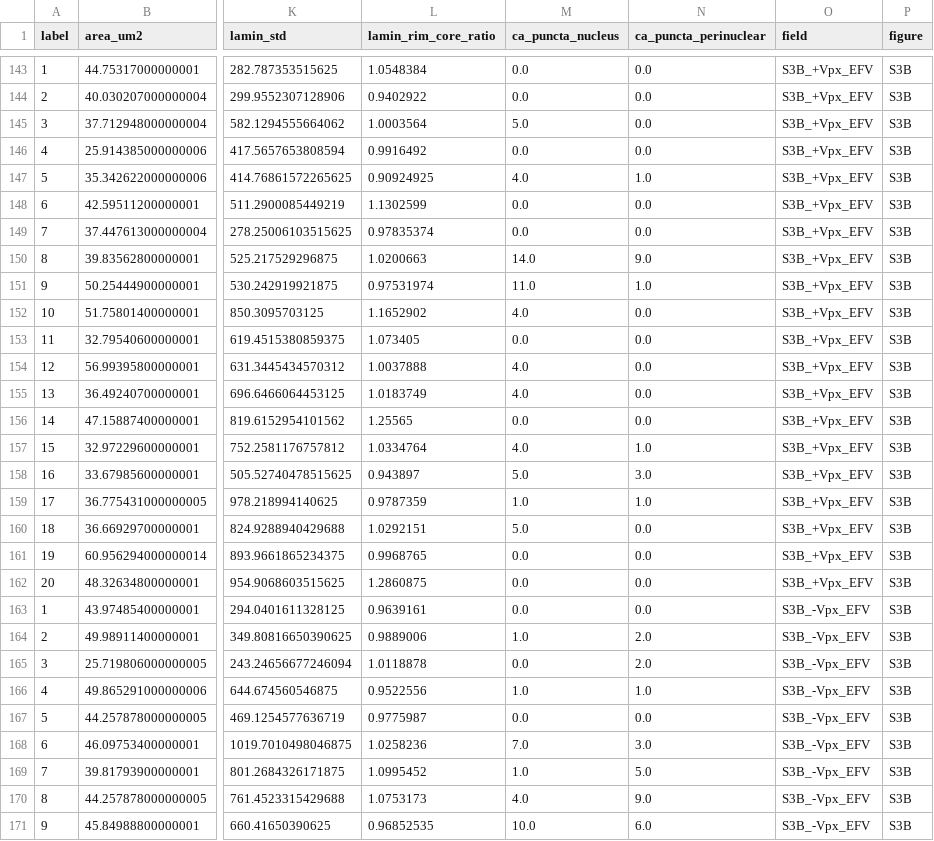
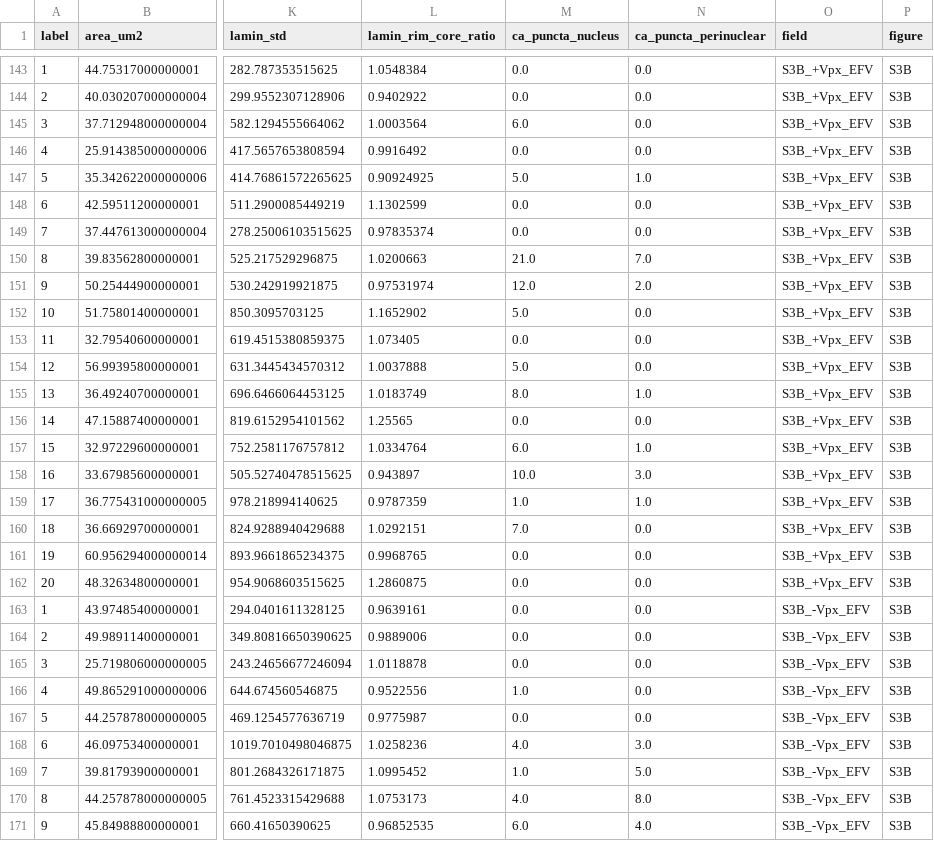
Before and after one commit to raaahl15/Project-Skripsi, a CSV file: results/pilot-heidata/cells.csv, drawn as a sheet; only a part is shown, gaps mark what is left out; the diff covers the shown part only; the diff names each change by its address in the sheet, - before the commit and + after, or states it on an @@ line.

```diff
--- a/results/pilot-heidata/cells.csv
+++ b/results/pilot-heidata/cells.csv
-M145 (ca_puncta_nucleus): 5.0
+M145 (ca_puncta_nucleus): 6.0
-M147 (ca_puncta_nucleus): 4.0
+M147 (ca_puncta_nucleus): 5.0
-M150 (ca_puncta_nucleus): 14.0
+M150 (ca_puncta_nucleus): 21.0
-N150 (ca_puncta_perinuclear): 9.0
+N150 (ca_puncta_perinuclear): 7.0
-M151 (ca_puncta_nucleus): 11.0
+M151 (ca_puncta_nucleus): 12.0
-N151 (ca_puncta_perinuclear): 1.0
+N151 (ca_puncta_perinuclear): 2.0
-M152 (ca_puncta_nucleus): 4.0
+M152 (ca_puncta_nucleus): 5.0
-M154 (ca_puncta_nucleus): 4.0
+M154 (ca_puncta_nucleus): 5.0
-M155 (ca_puncta_nucleus): 4.0
+M155 (ca_puncta_nucleus): 8.0
-N155 (ca_puncta_perinuclear): 0.0
+N155 (ca_puncta_perinuclear): 1.0
-M157 (ca_puncta_nucleus): 4.0
+M157 (ca_puncta_nucleus): 6.0
-M158 (ca_puncta_nucleus): 5.0
+M158 (ca_puncta_nucleus): 10.0
-M160 (ca_puncta_nucleus): 5.0
+M160 (ca_puncta_nucleus): 7.0
-M164 (ca_puncta_nucleus): 1.0
+M164 (ca_puncta_nucleus): 0.0
-N164:N165 (ca_puncta_perinuclear): 2.0
+N164:N165 (ca_puncta_perinuclear): 0.0
-N166 (ca_puncta_perinuclear): 1.0
+N166 (ca_puncta_perinuclear): 0.0
-M168 (ca_puncta_nucleus): 7.0
+M168 (ca_puncta_nucleus): 4.0
-N170 (ca_puncta_perinuclear): 9.0
+N170 (ca_puncta_perinuclear): 8.0
-M171 (ca_puncta_nucleus): 10.0
+M171 (ca_puncta_nucleus): 6.0
-N171 (ca_puncta_perinuclear): 6.0
+N171 (ca_puncta_perinuclear): 4.0
```
Also changed, not shown: 156 edited cells elsewhere in this file, results/b6/A_capsid_sanity.csv, results/wo14-kfold/summary_kfold.csv, 27 other files.
